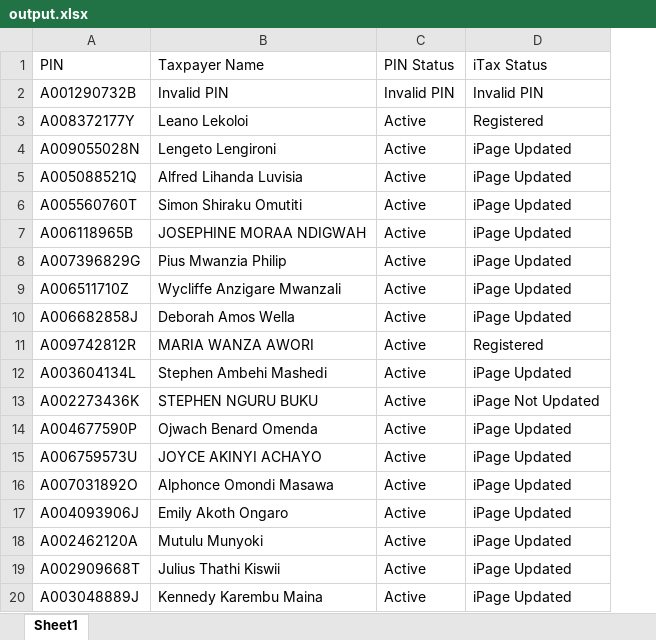
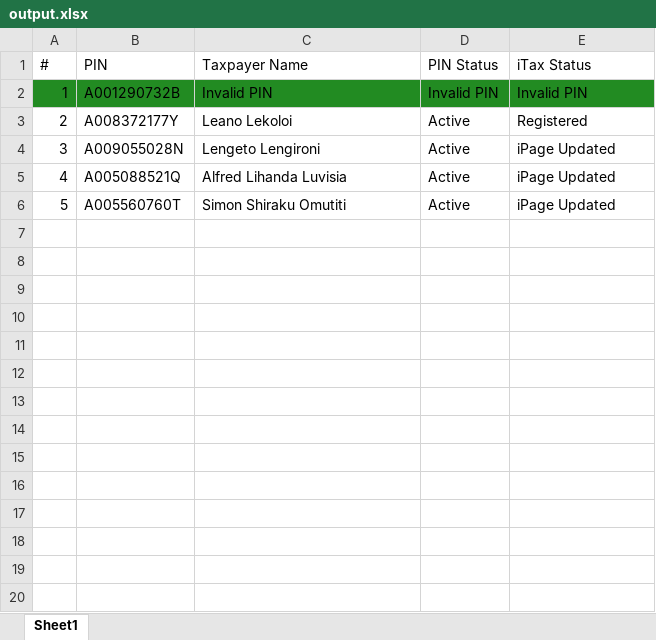
Before and after one commit to verisence/kracheck, an Excel workbook: output.xlsx, sheet Sheet1, drawn as a sheet; only a part is shown; values as stored, in another font and other column widths than the file's, no borders; removed rows and columns are numbered as before the commit, all else as after; the diff covers the shown part only; the diff names each change by its address in the sheet, - before the commit and + after, or states it on an @@ line.

```diff
--- a/output.xlsx (sheet Sheet1)
+++ b/output.xlsx (sheet Sheet1)
+column A (#), rows 2-6: 1 | 2 | 3 | 4 | 5
-B2:E2 fill: none
+B2:E2 fill: #228B22
-row 7: A006118965B | JOSEPHINE MORAA NDIGWAH | Active | iPage Updated
-row 8: A007396829G | Pius Mwanzia Philip | Active | iPage Updated
-row 9: A006511710Z | Wycliffe Anzigare Mwanzali | Active | iPage Updated
-row 10: A006682858J | Deborah Amos Wella | Active | iPage Updated
-row 11: A009742812R | MARIA WANZA AWORI | Active | Registered
-row 12: A003604134L | Stephen Ambehi Mashedi | Active | iPage Updated
-row 13: A002273436K | STEPHEN NGURU BUKU | Active | iPage Not Updated
-row 14: A004677590P | Ojwach Benard Omenda | Active | iPage Updated
-row 15: A006759573U | JOYCE AKINYI ACHAYO | Active | iPage Updated
-row 16: A007031892O | Alphonce Omondi Masawa | Active | iPage Updated
-row 17: A004093906J | Emily Akoth Ongaro | Active | iPage Updated
-row 18: A002462120A | Mutulu Munyoki | Active | iPage Updated
-row 19: A002909668T | Julius Thathi Kiswii | Active | iPage Updated
-row 20: A003048889J | Kennedy Karembu Maina | Active | iPage Updated
```
Also changed, not shown: 80 removed rows elsewhere in this sheet, input.xlsx, 3 other files.
